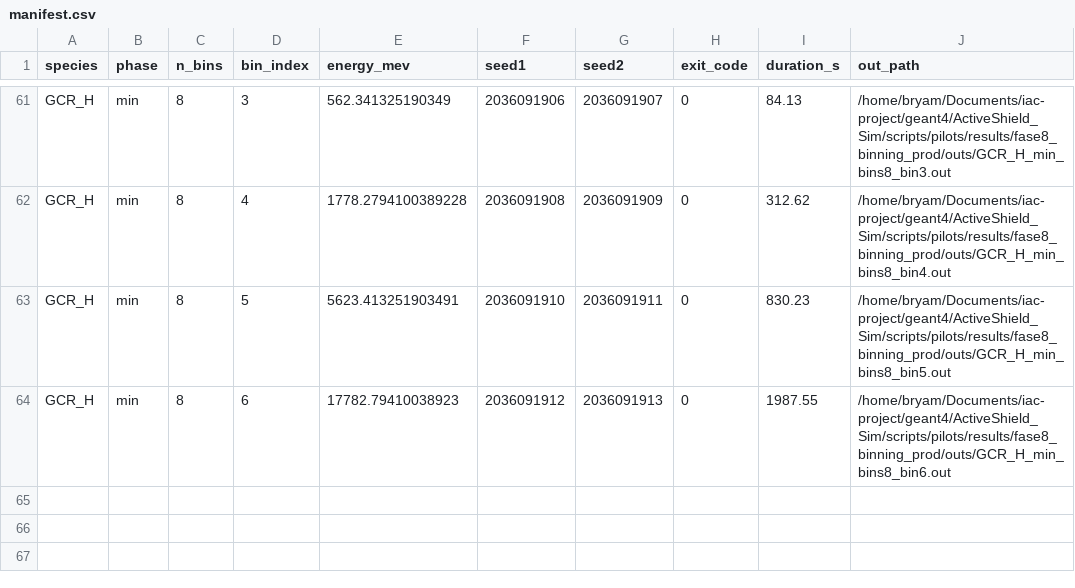
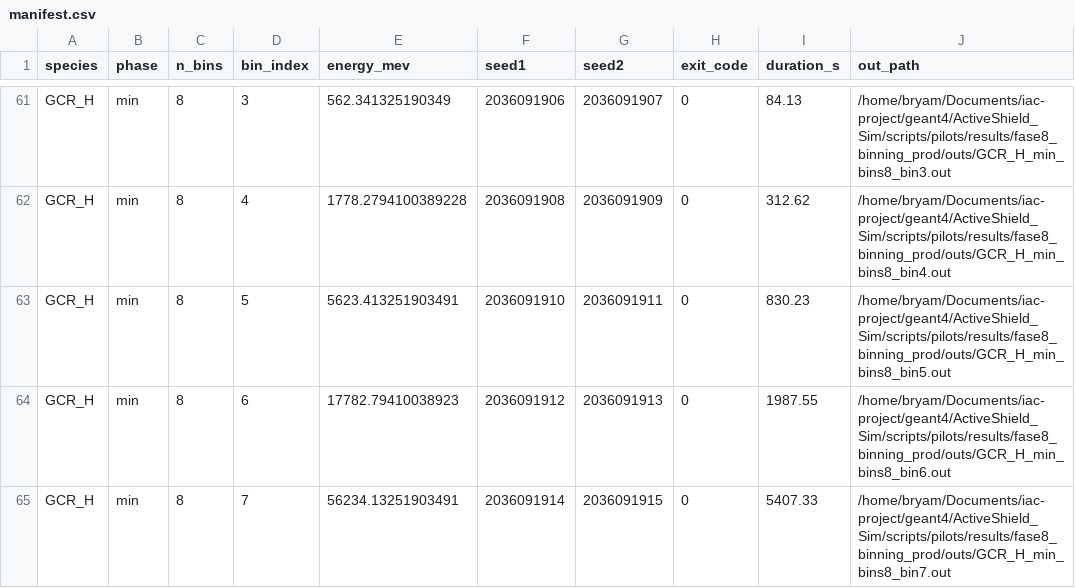
Before and after one commit to s7even-silva/iac-project, a CSV file: geant4/ActiveShield_Sim/scripts/pilots/results/fase8_binning_prod/manifest.csv, drawn as a sheet; only a part is shown, gaps mark what is left out; the diff names each change by its address in the sheet, - before the commit and + after, or states it on an @@ line.

Commit message:
Fase 8 prod (n_events=10000): sync partial results (64 runs)

```diff
--- a/geant4/ActiveShield_Sim/scripts/pilots/results/fase8_binning_prod/manifest.csv
+++ b/geant4/ActiveShield_Sim/scripts/pilots/results/fase8_binning_prod/manifest.csv
+row 65: GCR_H | min | 8 | 7 | 56234.13251903491 | 2036091914 | 2036091915 | 0 | 5407.33 | /home/bryam/Documents/iac-project/geant4/ActiveShield_Sim/scripts/pilots/results/fase8_binning_prod/outs/GCR_H_min_bins8_bin7.out
```
Also changed, not shown: 1 other file.
